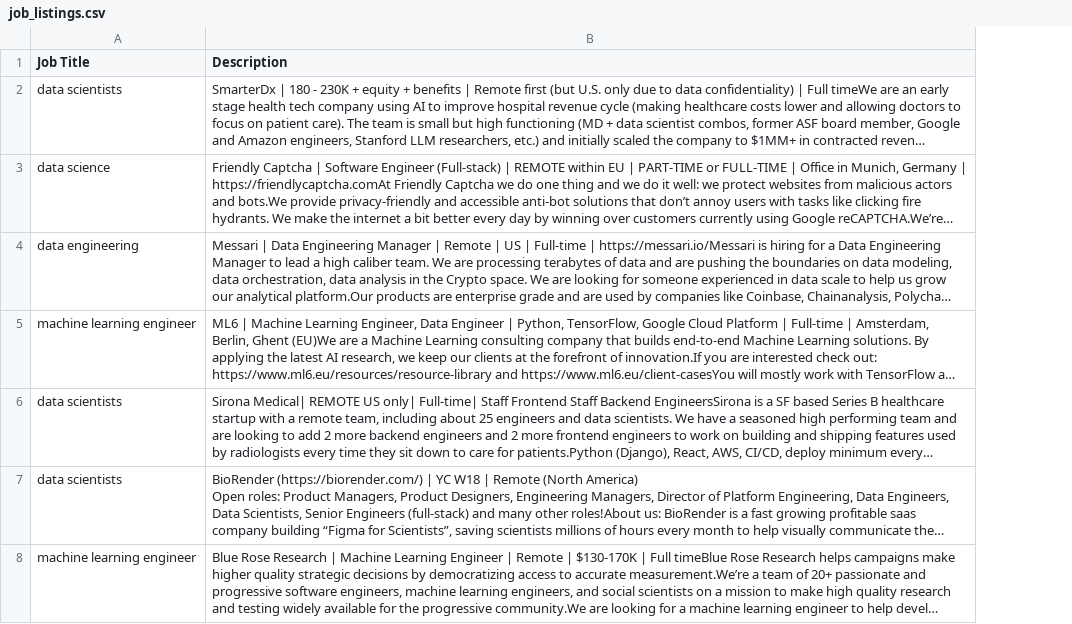
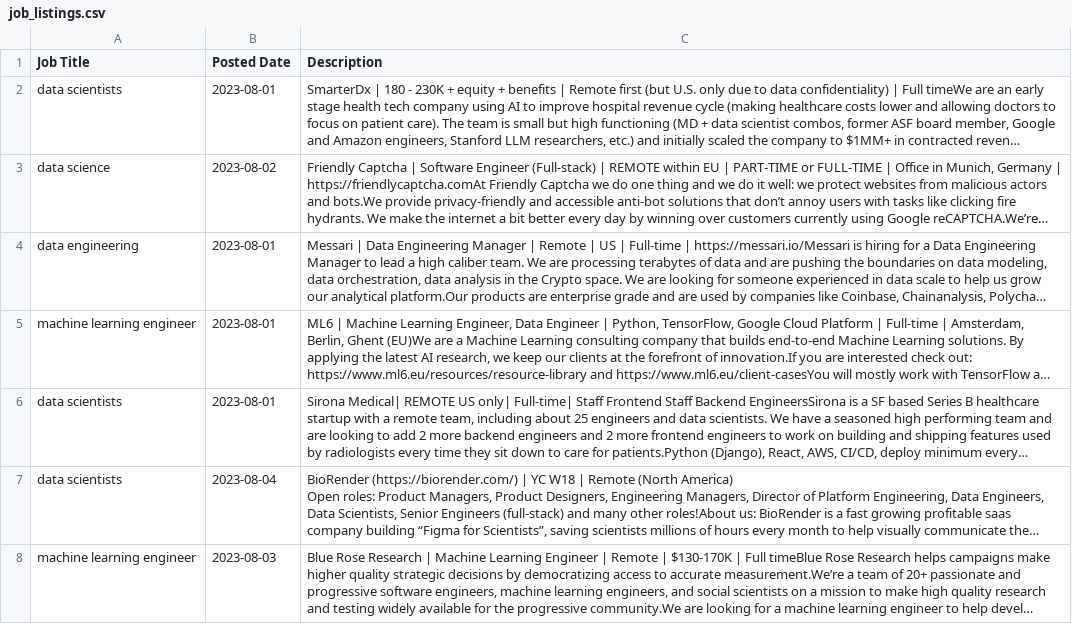
Before and after one commit to RajneelDutta/AskHN-job-analysis, a CSV file: job_listings.csv, drawn as a sheet; long unchanged cells end in …; the diff names each change by its address in the sheet, - before the commit and + after, or states it on an @@ line.

Commit message:
Updated logic to extract job posting date

```diff
--- a/job_listings.csv
+++ b/job_listings.csv
+column B (Posted Date), rows 2-8: 2023-08-01 | 2023-08-02 | 2023-08-01 | 2023-08-01 | 2023-08-01 | 2023-08-04 | 2023-08-03
```
Also changed, not shown: 1 other file.
